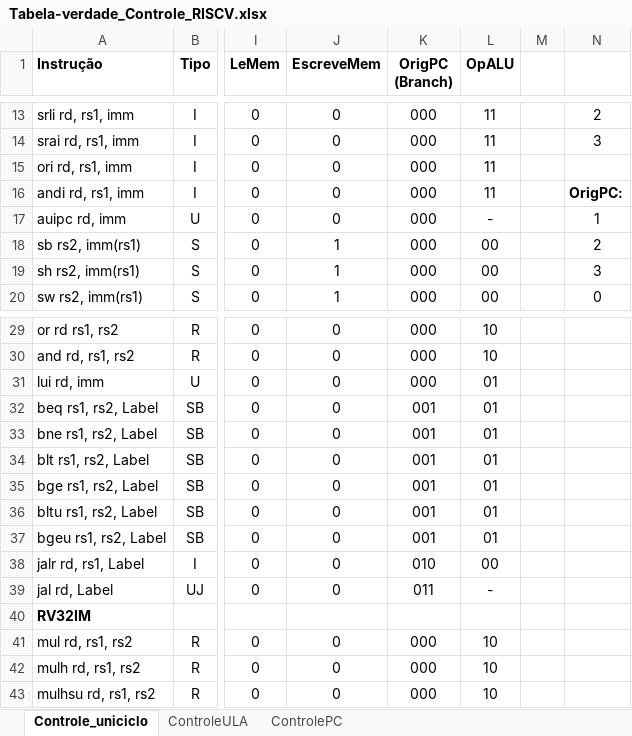
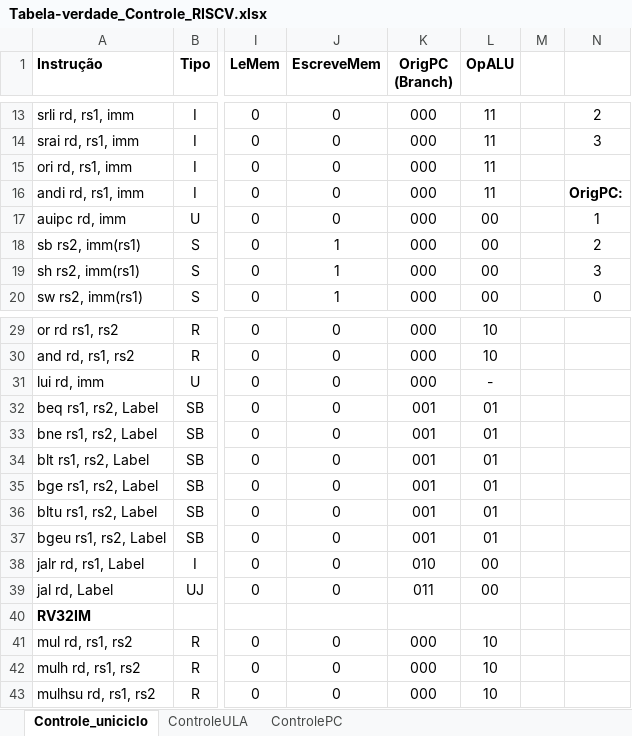
Before and after one commit to Haori1/TrabalhosOAC, an Excel workbook: Laboratorio_3/Tabela-verdade_Controle_RISCV.xlsx, sheet Controle_uniciclo, drawn as a sheet; only a part is shown, gaps mark what is left out; values as stored, in another font and other column widths than the file's, no borders; the diff names each change by its address in the sheet, - before the commit and + after, or states it on an @@ line.

Commit message:
Correções na tabela-verdade e slides do multiciclo

```diff
--- a/Laboratorio_3/Tabela-verdade_Controle_RISCV.xlsx (sheet Controle_uniciclo)
+++ b/Laboratorio_3/Tabela-verdade_Controle_RISCV.xlsx (sheet Controle_uniciclo)
-L17 (OpALU): -
+L17 (OpALU): 00
-L31 (OpALU): 01
+L31 (OpALU): -
-L39 (OpALU): -
+L39 (OpALU): 00
```
Also changed, not shown: 6 other files.
